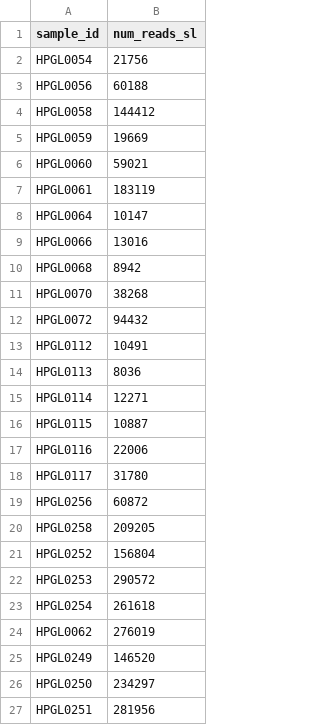
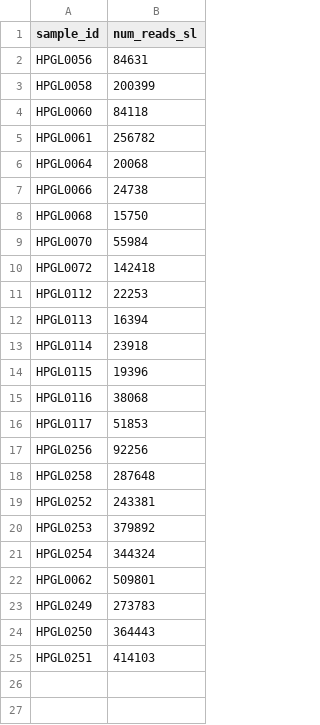
Before and after one commit to elsayed-lab/gene-structure-analysis, a CSV file: input/tcruzi_ystrain/S01_num_reads_sl.csv, drawn as a sheet.

```diff
--- a/input/tcruzi_ystrain/S01_num_reads_sl.csv
+++ b/input/tcruzi_ystrain/S01_num_reads_sl.csv
@@ -1,27 +1,25 @@
 sample_id,num_reads_sl
-HPGL0054,21756
-HPGL0056,60188
-HPGL0058,144412
-HPGL0059,19669
-HPGL0060,59021
-HPGL0061,183119
-HPGL0064,10147
-HPGL0066,13016
-HPGL0068,8942
-HPGL0070,38268
-HPGL0072,94432
-HPGL0112,10491
-HPGL0113,8036
-HPGL0114,12271
-HPGL0115,10887
-HPGL0116,22006
-HPGL0117,31780
-HPGL0256,60872
-HPGL0258,209205
-HPGL0252,156804
-HPGL0253,290572
-HPGL0254,261618
-HPGL0062,276019
-HPGL0249,146520
-HPGL0250,234297
-HPGL0251,281956
+HPGL0056,84631
+HPGL0058,200399
+HPGL0060,84118
+HPGL0061,256782
+HPGL0064,20068
+HPGL0066,24738
+HPGL0068,15750
+HPGL0070,55984
+HPGL0072,142418
+HPGL0112,22253
+HPGL0113,16394
+HPGL0114,23918
+HPGL0115,19396
+HPGL0116,38068
+HPGL0117,51853
+HPGL0256,92256
+HPGL0258,287648
+HPGL0252,243381
+HPGL0253,379892
+HPGL0254,344324
+HPGL0062,509801
+HPGL0249,273783
+HPGL0250,364443
+HPGL0251,414103
```
Also changed, not shown: input/tcruzi_ystrain/S01_num_reads_host.csv, input/tcruzi_ystrain/S01_num_reads_parasite.csv, 7 other files.
